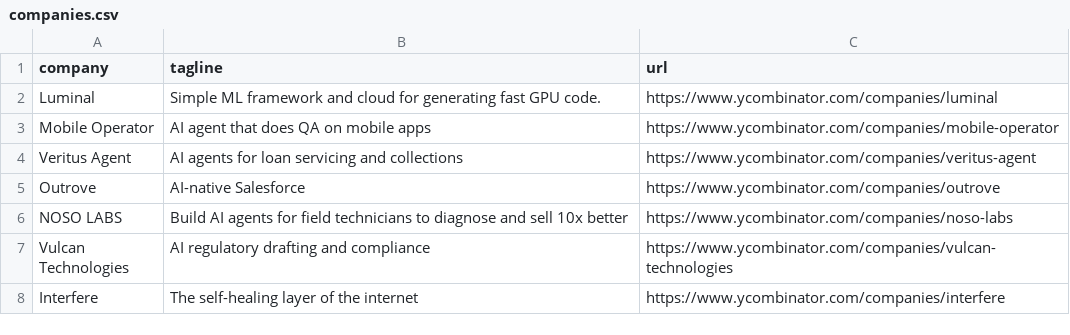
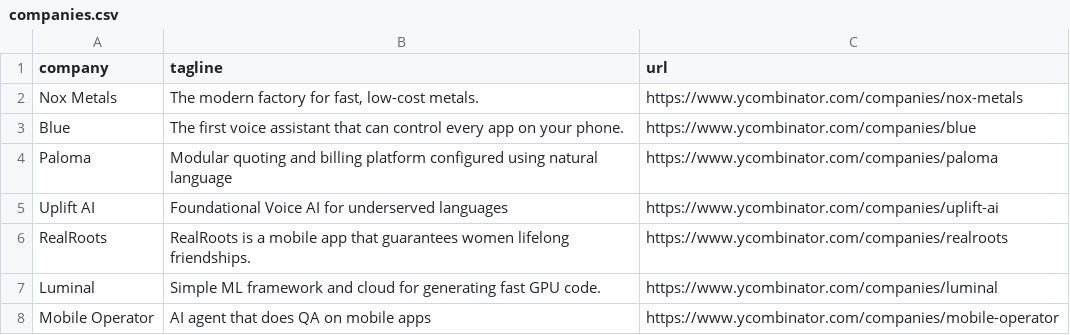
Before and after one commit to mcottle1/yc-updates, a CSV file: companies.csv, drawn as a sheet; only a part is shown; the shorter side is filled out with more unchanged rows; the diff names each change by its address in the sheet, - before the commit and + after, or states it on an @@ line.

```diff
--- a/companies.csv
+++ b/companies.csv
+row 2: Nox Metals | The modern factory for fast, low-cost metals. | https://www.ycombinator.com/companies/nox-metals
+row 3: Blue | The first voice assistant that can control every app on your phone. | https://www.ycombinator.com/companies/blue
+row 4: Paloma | Modular quoting and billing platform configured using natural language | https://www.ycombinator.com/companies/paloma
+row 5: Uplift AI | Foundational Voice AI for underserved languages | https://www.ycombinator.com/companies/uplift-ai
+row 6: RealRoots | RealRoots is a mobile app that guarantees women lifelong friendships. | https://www.ycombinator.com/companies/realroots
```
